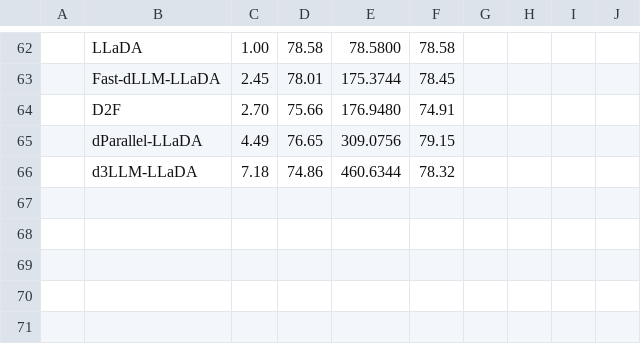
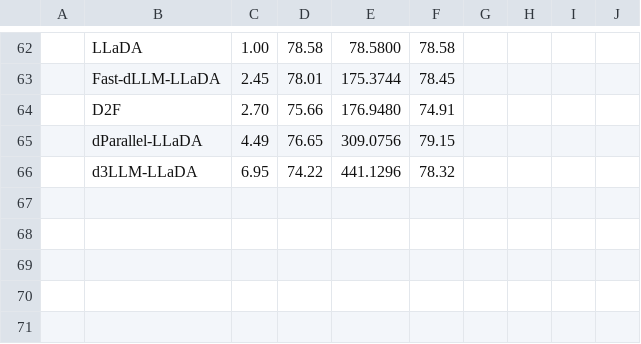
Before and after one commit to hao-ai-lab/hao-ai-lab.github.io, a CSV file: static/blogs/text-diffusion/dLLM_Results.csv, drawn as a sheet; only a part is shown, gaps mark what is left out; removed rows and columns are numbered as before the commit, all else as after; the diff covers the shown part only; the diff names each change by its address in the sheet, - before the commit and + after, or states it on an @@ line.

```diff
--- a/static/blogs/text-diffusion/dLLM_Results.csv
+++ b/static/blogs/text-diffusion/dLLM_Results.csv
-row 66:  | d3LLM-LLaDA | 7.18 | 74.86 | 460.6344 | 78.32
+row 66:  | d3LLM-LLaDA | 6.95 | 74.22 | 441.1296 | 78.32
```
Also changed, not shown: 5 added rows and 35 removed rows elsewhere in this file, 17 other files.
